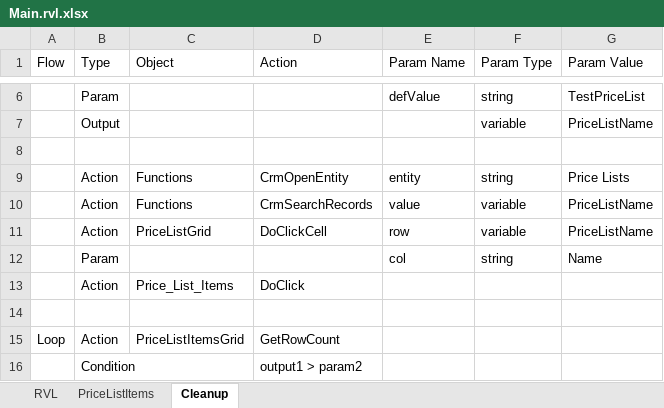
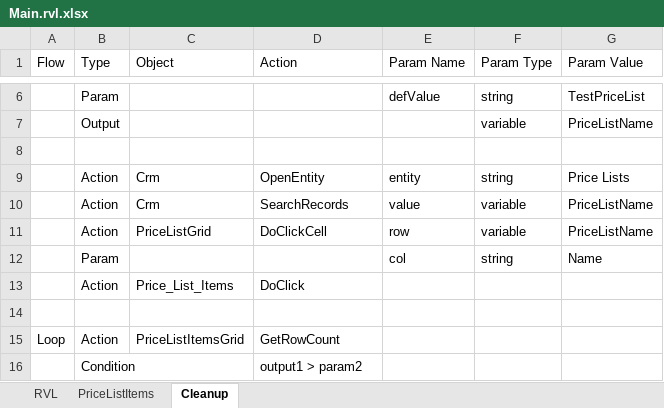
Before and after one commit to CodeMadeEasy01/dynamics365testing, an Excel workbook: TC_CreatePriceList/Main.rvl.xlsx, sheet Cleanup, drawn as a sheet; only a part is shown, gaps mark what is left out; values as stored, in another font and other column widths than the file's, no borders; the diff names each change by its address in the sheet, - before the commit and + after, or states it on an @@ line.

Commit message:
1. Use of Global Object 2. Password encryption 3. Update Range maps (removed optional params)

```diff
--- a/TC_CreatePriceList/Main.rvl.xlsx (sheet Cleanup)
+++ b/TC_CreatePriceList/Main.rvl.xlsx (sheet Cleanup)
-C9:C10 (Object): Functions
+C9:C10 (Object): Crm
-D9 (Action): CrmOpenEntity
+D9 (Action): OpenEntity
-D10 (Action): CrmSearchRecords
+D10 (Action): SearchRecords
```
Also changed, not shown: sheet RVL, sheet PriceListItems, TC_CreateNewLead/Main.rvl.xlsx, TC_OpportunityWorkflow/Main.rvl.xlsx, 2 other files.
